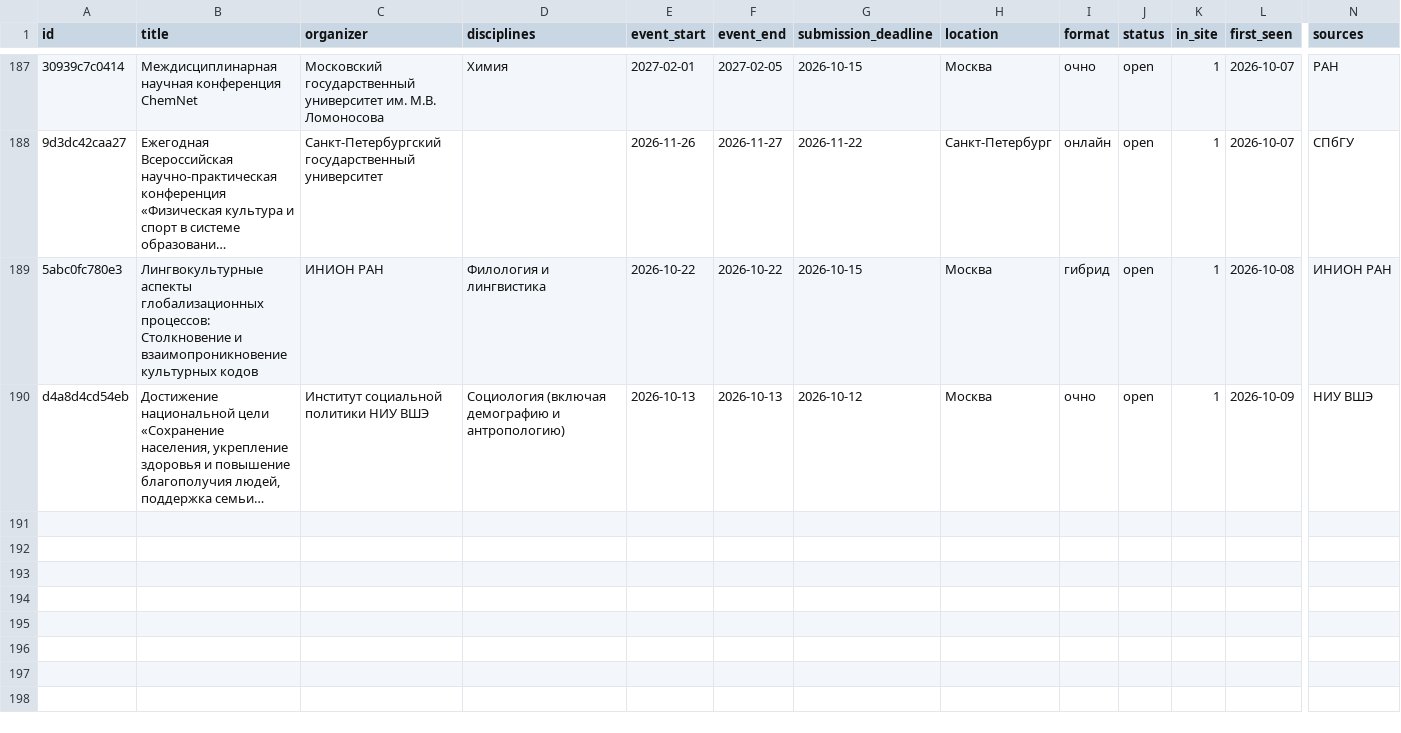
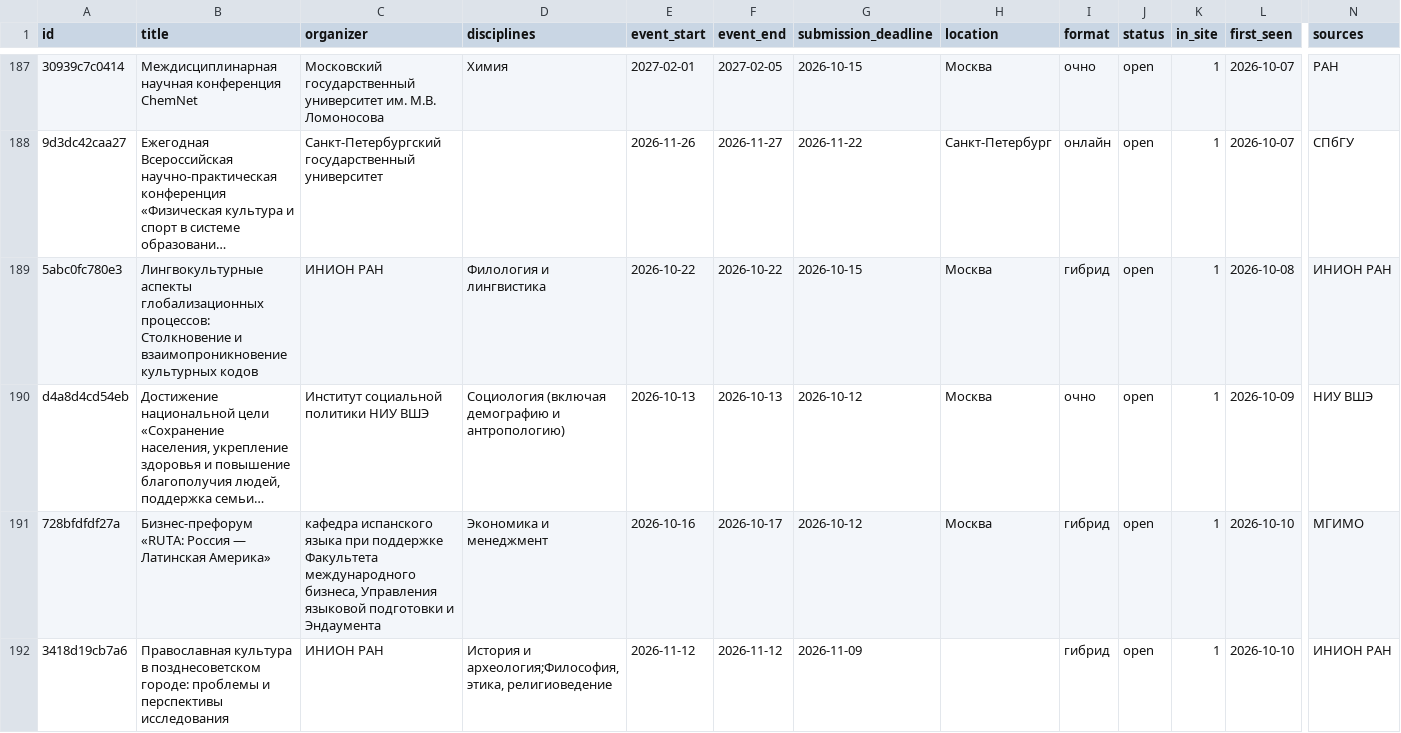
Before and after one commit to vadvu/conf-hub, a CSV file: docs/dataset.csv, drawn as a sheet; only a part is shown, gaps mark what is left out; long unchanged cells end in …; rows hold the shown columns only; the diff covers the shown part only; the diff names each change by its address in the sheet, - before the commit and + after, or states it on an @@ line.

```diff
--- a/docs/dataset.csv
+++ b/docs/dataset.csv
+row 191: 728bfdfdf27a | Бизнес-префорум «RUTA: Россия — Латинская Америка» | кафедра испанского языка при поддержке Факультета международного бизнеса, Управления языковой подготовки и Эндаумента | Экономика и менеджмент | 2026-10-16 | 2026-10-17 | 2026-10-12 | Москва | гибрид | open | 1 | 2026-10-10 | МГИМО
+row 192: 3418d19cb7a6 | Православная культура в позднесоветском городе: проблемы и перспективы исследования | ИНИОН РАН | История и археология;Философия, этика, религиоведение | 2026-11-12 | 2026-11-12 | 2026-11-09 |  | гибрид | open | 1 | 2026-10-10 | ИНИОН РАН
```
Also changed, not shown: 1 added row and 5 edited cells elsewhere in this file, 7 other files.
